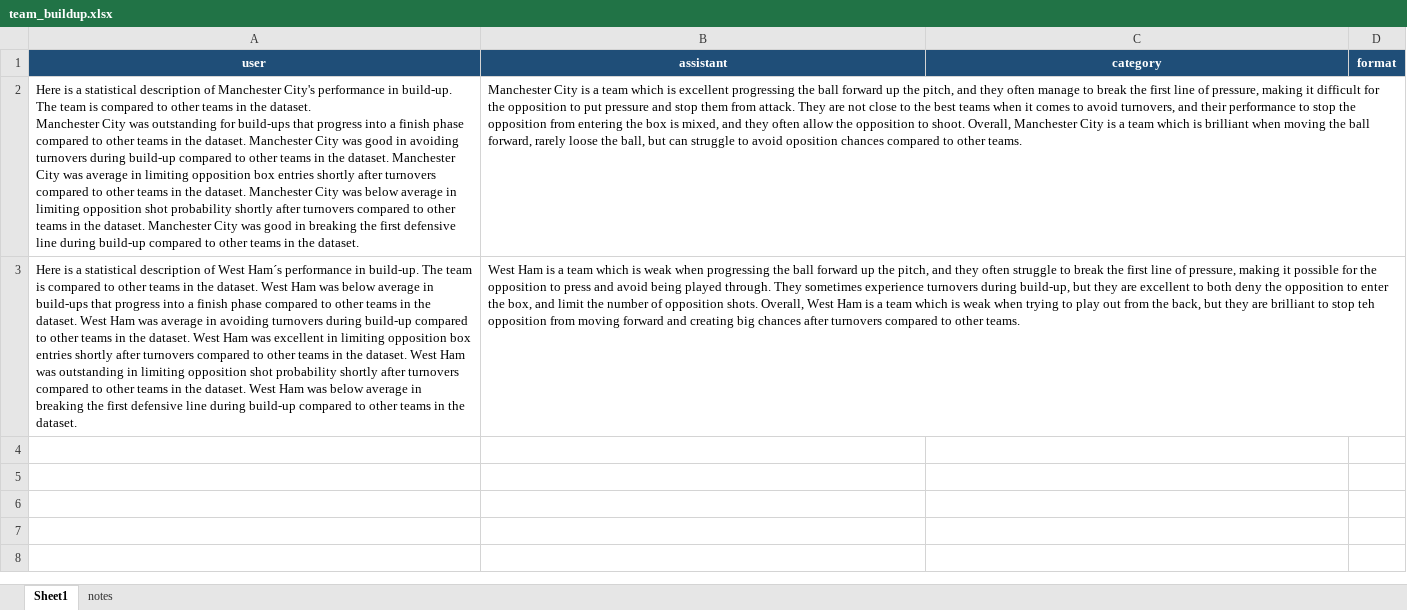
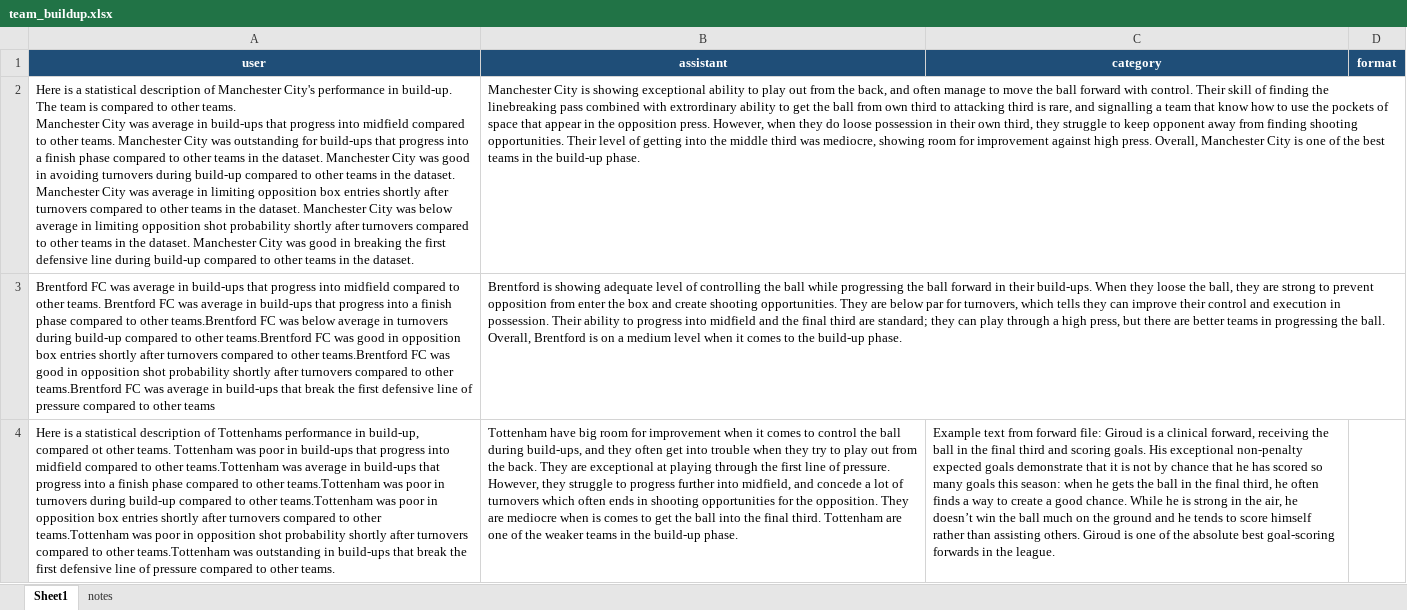
Before and after one commit to vickyfriss/Context-Engineering-TWELVE-personal-work, an Excel workbook: data/gpt_examples/team_buildup.xlsx, sheet Sheet1, drawn as a sheet; values as stored, in another font and other column widths than the file's, no borders; table styles not drawn; removed rows and columns are numbered as before the commit, all else as after; ↵ is a line break in a cell; the diff names each change by its address in the sheet, - before the commit and + after, or states it on an @@ line.

```diff
--- a/data/gpt_examples/team_buildup.xlsx (sheet Sheet1)
+++ b/data/gpt_examples/team_buildup.xlsx (sheet Sheet1)
-A2 (user): …to other teams in the dataset. ↵ Manchester City…
+A2 (user): …to other teams. ↵ Manchester City was average in build-ups that progress into midfield compared to other teams. Manchester City…
-B2 (assistant): …City is a team which is excellent progressing the ball forward up the pitch, and they often manage to break the first line of pressure, making it difficult for the opposition to put pressure and stop them from attack. They are not close to the best teams when it comes to avoid turnovers, and their performance to stop the opposition from entering the box is mixed, and they often allow the opposition to shoot. Overall, Manchester City is a team which is brilliant when moving the ball forward, rarely loose the ball, but can struggle to avoid oposition chances compared to other teams.
+B2 (assistant): …City is showing exceptional ability to play out from the back, and often manage to move the ball forward with control. Their skill of finding the linebreaking pass combined with extrordinary ability to get the ball from own third to attacking third is rare, and signalling a team that know how to use the pockets of space that appear in the opposition press. However, when they do loose possession in their own third, they struggle to keep opponent away from finding shooting opportunities. Their level of getting into the middle third was mediocre, showing room for improvement against high press. Overall, Manchester City is one of the best teams in the build-up phase.
-row 3: Here is a statistical description of West Ham´s performance in build-up. The team is compared to other teams in the dataset. West Ham was below average in build-ups that progress into a finish phase compared to other teams in the dataset. West Ham was average in avoiding turnovers during build-up compared to other teams in the dataset. West Ham was excellent in limiting opposition box entries shortly after turnovers compared to other teams in the dataset. West Ham was outstanding in limiting opposition shot probability shortly after turnovers compared to other teams in the dataset. West Ham was below average in breaking the first defensive line during build-up compared to other teams in the dataset. | West Ham is a team which is weak when progressing the ball forward up the pitch, and they often struggle to break the first line of pressure, making it possible for the opposition to press and avoid being played through. They sometimes experience turnovers during build-up, but they are excellent to both deny the opposition to enter the box, and limit the number of opposition shots. Overall, West Ham is a team which is weak when trying to play out from the back, but they are brilliant to stop teh opposition from moving forward and creating big chances after turnovers compared to other teams.
+row 3: Brentford FC was average in build-ups that progress into midfield compared to other teams. Brentford FC was average in build-ups that progress into a finish phase compared to other teams.Brentford FC was below average in turnovers during build-up compared to other teams.Brentford FC was good in opposition box entries shortly after turnovers compared to other teams.Brentford FC was good in opposition shot probability shortly after turnovers compared to other teams.Brentford FC was average in build-ups that break the first defensive line of pressure compared to other teams | Brentford is showing adequate level of controlling the ball while progressing the ball forward in their build-ups. When they loose the ball, they are strong to prevent opposition from enter the box and create shooting opportunities. They are below par for turnovers, which tells they can improve their control and execution in possession. Their ability to progress into midfield and the final third are standard; they can play through a high press, but there are better teams in progressing the ball. Overall, Brentford is on a medium level when it comes to the build-up phase.
+row 4: Here is a statistical description of Tottenhams performance in build-up, compared ot other teams. Tottenham was poor in build-ups that progress into midfield compared to other teams.Tottenham was average in build-ups that progress into a finish phase compared to other teams.Tottenham was poor in turnovers during build-up compared to other teams.Tottenham was poor in opposition box entries shortly after turnovers compared to other teams.Tottenham was poor in opposition shot probability shortly after turnovers compared to other teams.Tottenham was outstanding in build-ups that break the first defensive line of pressure compared to other teams. | Tottenham have big room for improvement when it comes to control the ball during build-ups, and they often get into trouble when they try to play out from the back. They are exceptional at playing through the first line of pressure. However, they struggle to progress further into midfield, and concede a lot of turnovers which often ends in shooting opportunities for the opposition. They are mediocre when is comes to get the ball into the final third. Tottenham are one of the weaker teams in the build-up phase. | Example text from forward file: Giroud is a clinical forward, receiving the ball in the final third and scoring goals. His exceptional non-penalty expected goals demonstrate that it is not by chance that he has scored so many goals this season: when he gets the ball in the final third, he often finds a way to create a good chance. While he is strong in the air, he doesn’t win the ball much on the ground and he tends to score himself rather than assisting others. Giroud is one of the absolute best goal-scoring forwards in the league.
```
Also changed, not shown: data/describe/team_buildup.xlsx, 3 other files.
